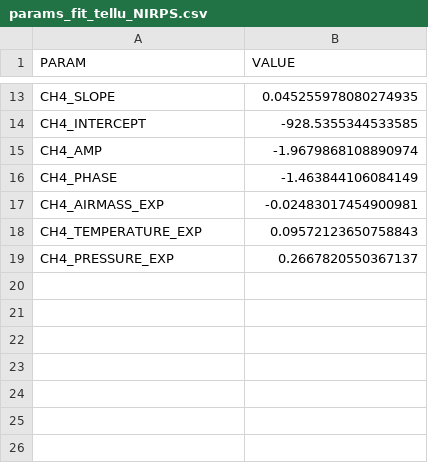
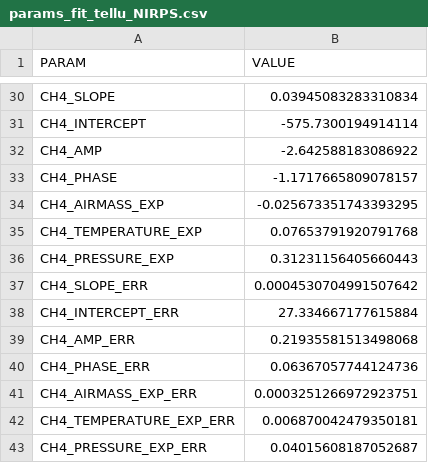
Before and after one commit to eartigau/telluric_fit, a CSV file: params_fit_tellu_NIRPS.csv, drawn as a sheet; only a part is shown, gaps mark what is left out; addresses are those after the commit; the diff covers the shown part only; the diff names each change by its address in the sheet, - before the commit and + after, or states it on an @@ line.

```diff
--- a/params_fit_tellu_NIRPS.csv
+++ b/params_fit_tellu_NIRPS.csv
-B30 (VALUE): 0.045255978080274935
+B30 (VALUE): 0.03945083283310834
-B31 (VALUE): -928.5355344533585
+B31 (VALUE): -575.7300194914114
-B32 (VALUE): -1.9679868108890974
+B32 (VALUE): -2.642588183086922
-B33 (VALUE): -1.463844106084149
+B33 (VALUE): -1.1717665809078157
-B34 (VALUE): -0.02483017454900981
+B34 (VALUE): -0.025673351743393295
-B35 (VALUE): 0.09572123650758843
+B35 (VALUE): 0.07653791920791768
-B36 (VALUE): 0.2667820550367137
+B36 (VALUE): 0.31231156405660443
+row 37: CH4_SLOPE_ERR | 0.0004530704991507642
+row 38: CH4_INTERCEPT_ERR | 27.334667177615884
+row 39: CH4_AMP_ERR | 0.21935581513498068
+row 40: CH4_PHASE_ERR | 0.06367057744124736
+row 41: CH4_AIRMASS_EXP_ERR | 0.0003251266972923751
+row 42: CH4_TEMPERATURE_EXP_ERR | 0.006870042479350181
+row 43: CH4_PRESSURE_EXP_ERR | 0.04015608187052687
```
Also changed, not shown: 18 added rows, 1 removed row and 10 edited cells elsewhere in this file, 10 other files.
